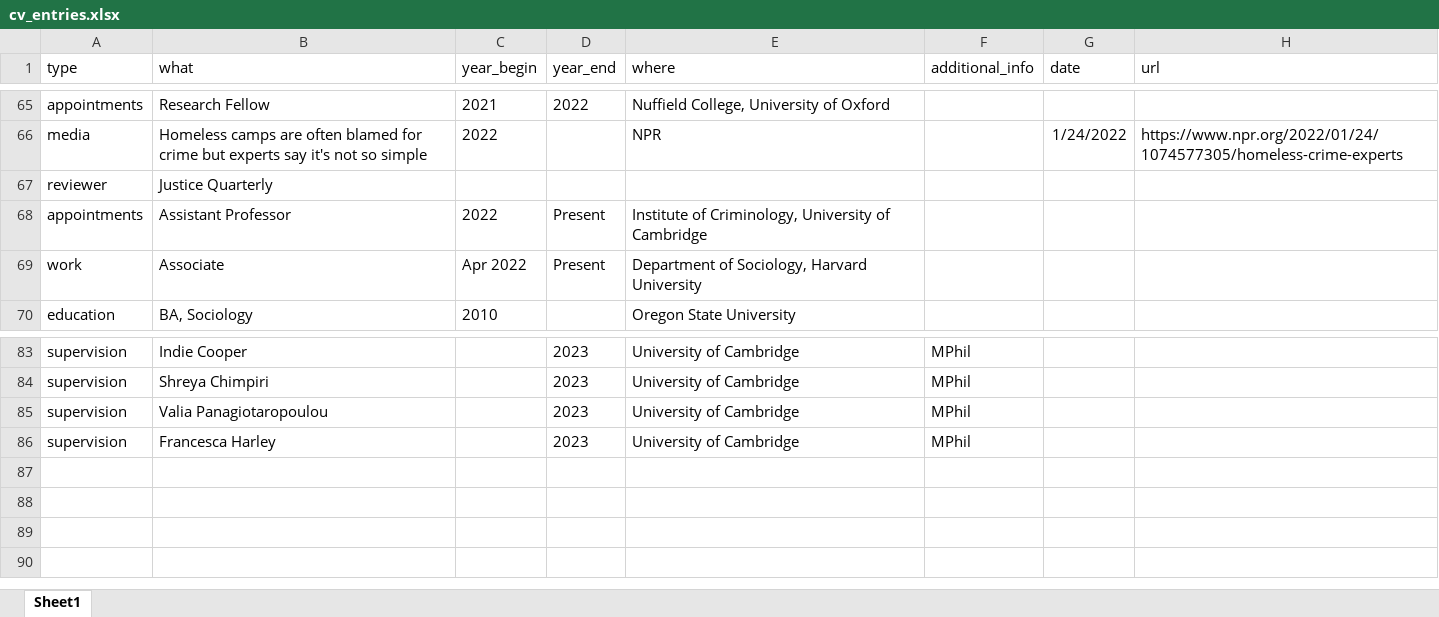
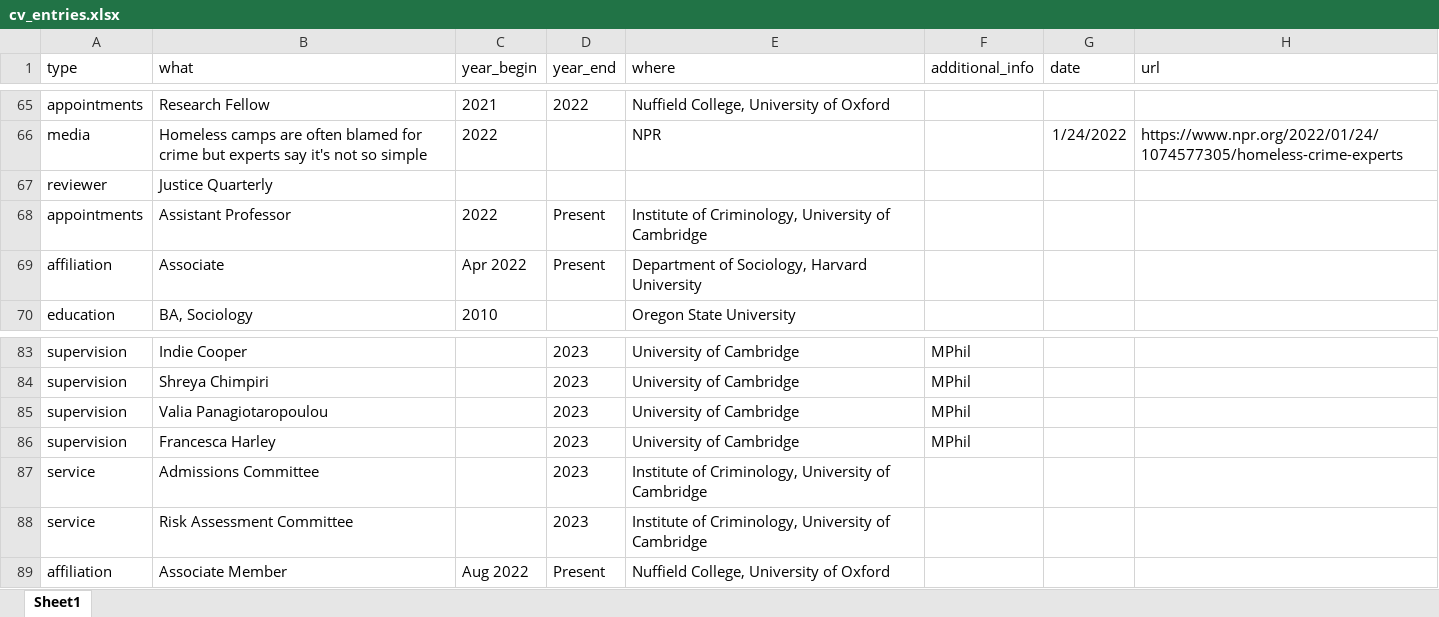
Before and after one commit to clanfear/ccl_cv, an Excel workbook: cv_data/cv_entries.xlsx, sheet Sheet1, drawn as a sheet; only a part is shown, gaps mark what is left out; values as stored, in another font and other column widths than the file's, no borders; the diff names each change by its address in the sheet, - before the commit and + after, or states it on an @@ line.

```diff
--- a/cv_data/cv_entries.xlsx (sheet Sheet1)
+++ b/cv_data/cv_entries.xlsx (sheet Sheet1)
-A69 (type): work
+A69 (type): affiliation
+row 87: service | Admissions Committee |  | 2023 | Institute of Criminology, University of Cambridge
+row 88: service | Risk Assessment Committee |  | 2023 | Institute of Criminology, University of Cambridge
+row 89: affiliation | Associate Member | Aug 2022 | Present | Nuffield College, University of Oxford
```
Also changed, not shown: 3 other files.
